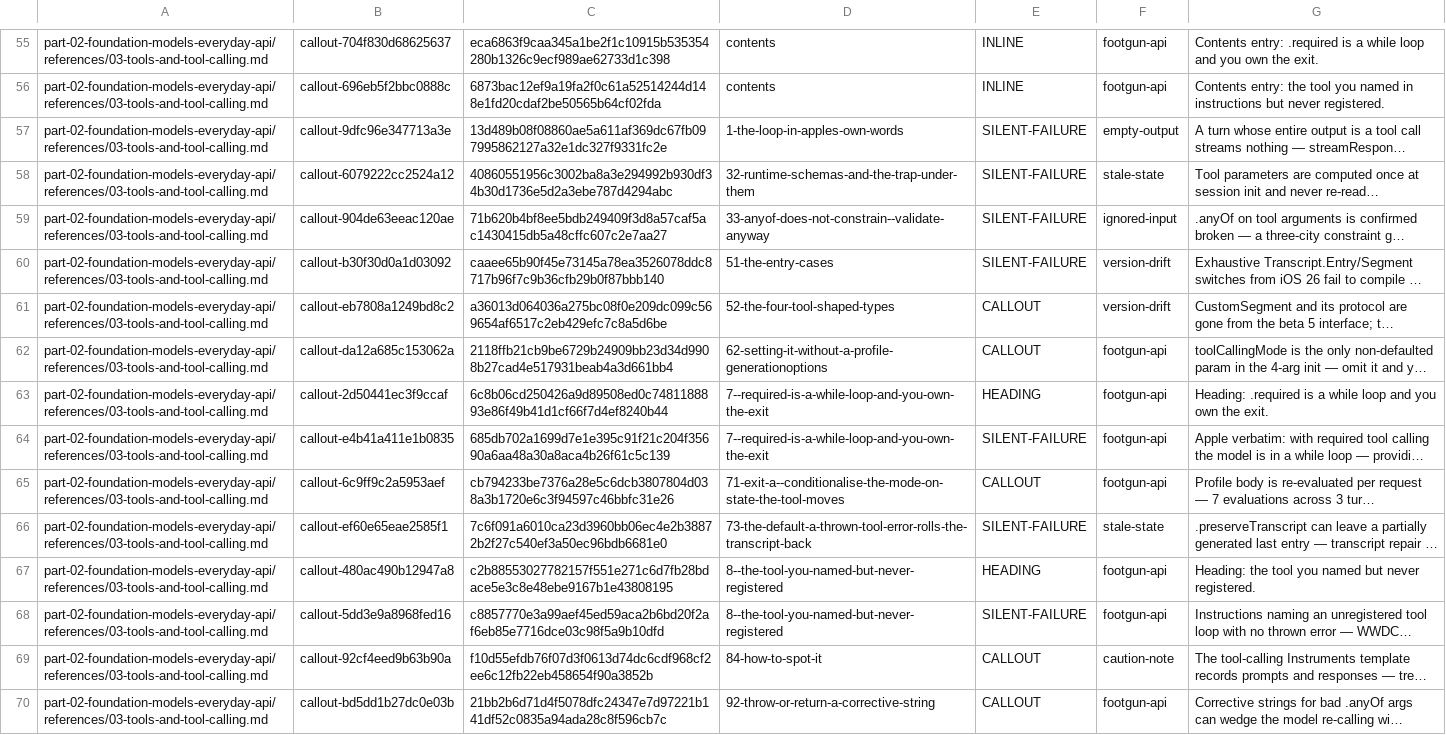
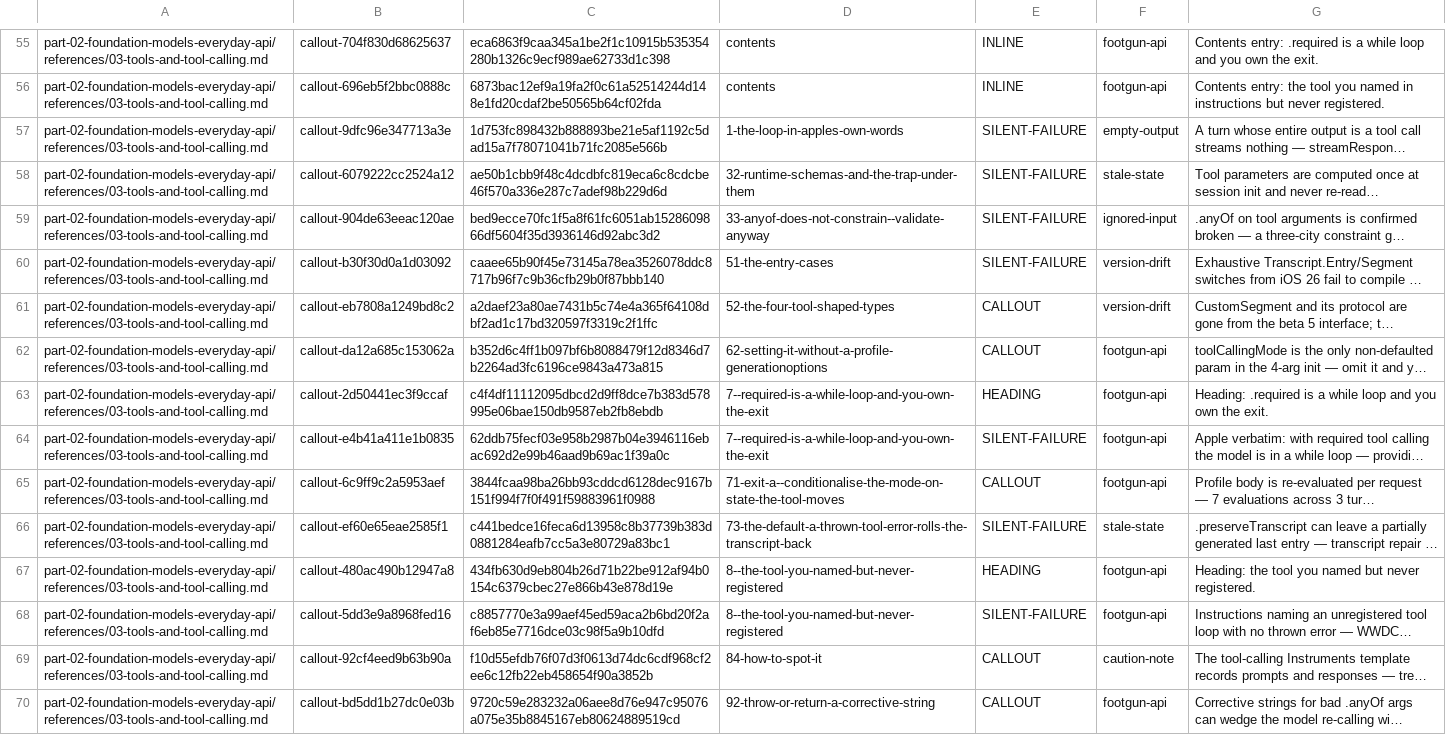
Before and after one commit to hbmartin/Foundation-Models-and-Core-AI-and-MLX-skills, a TSV file: notes/synthesis/callout-classifications/part-02.tsv, drawn as a sheet; only a part is shown, gaps mark what is left out; long unchanged cells end in …; the diff covers the shown part only; the diff names each change by its address in the sheet, - before the commit and + after, or states it on an @@ line.

```diff
--- a/notes/synthesis/callout-classifications/part-02.tsv
+++ b/notes/synthesis/callout-classifications/part-02.tsv
-C57: 13d489b08f08860ae5a611af369dc67fb097995862127a32e1dc327f9331fc2e
+C57: 1d753fc898432b888893be21e5af1192c5dad15a7f78071041b71fc2085e566b
-C58: 40860551956c3002ba8a3e294992b930df34b30d1736e5d2a3ebe787d4294abc
+C58: ae50b1cbb9f48c4dcdbfc819eca6c8cdcbe46f570a336e287c7adef98b229d6d
-C59: 71b620b4bf8ee5bdb249409f3d8a57caf5ac1430415db5a48cffc607c2e7aa27
+C59: bed9ecce70fc1f5a8f61fc6051ab1528609866df5604f35d3936146d92abc3d2
-C61: a36013d064036a275bc08f0e209dc099c569654af6517c2eb429efc7c8a5d6be
+C61: a2daef23a80ae7431b5c74e4a365f64108dbf2ad1c17bd320597f3319c2f1ffc
-C62: 2118ffb21cb9be6729b24909bb23d34d9908b27cad4e517931beab4a3d661bb4
+C62: b352d6c4ff1b097bf6b8088479f12d8346d7b2264ad3fc6196ce9843a473a815
-C63: 6c8b06cd250426a9d89508ed0c7481188893e86f49b41d1cf66f7d4ef8240b44
+C63: c4f4df11112095dbcd2d9ff8dce7b383d578995e06bae150db9587eb2fb8ebdb
-C64: 685db702a1699d7e1e395c91f21c204f35690a6aa48a30a8aca4b26f61c5c139
+C64: 62ddb75fecf03e958b2987b04e3946116ebac692d2e99b46aad9b69ac1f39a0c
-C65: cb794233be7376a28e5c6dcb3807804d038a3b1720e6c3f94597c46bbfc31e26
+C65: 3844fcaa98ba26bb93cddcd6128dec9167b151f994f7f0f491f59883961f0988
-C66: 7c6f091a6010ca23d3960bb06ec4e2b38872b2f27c540ef3a50ec96bdb6681e0
+C66: c441bedce16feca6d13958c8b37739b383d0881284eafb7cc5a3e80729a83bc1
-C67: c2b88553027782157f551e271c6d7fb28bdace5e3c8e48ebe9167b1e43808195
+C67: 434fb630d9eb804b26d71b22be912af94b0154c6379cbec27e866b43e878d19e
-C70: 21bb2b6d71d4f5078dfc24347e7d97221b141df52c0835a94ada28c8f596cb7c
+C70: 9720c59e283232a06aee8d76e947c95076a075e35b8845167eb80624889519cd
```
Also changed, not shown: 56 edited cells elsewhere in this file, notes/snippet-verification/results.tsv, notes/synthesis/callout-classifications/part-01.tsv, 37 other files.
